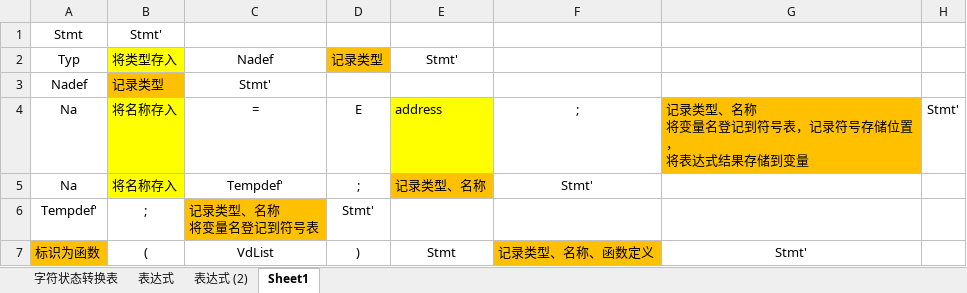
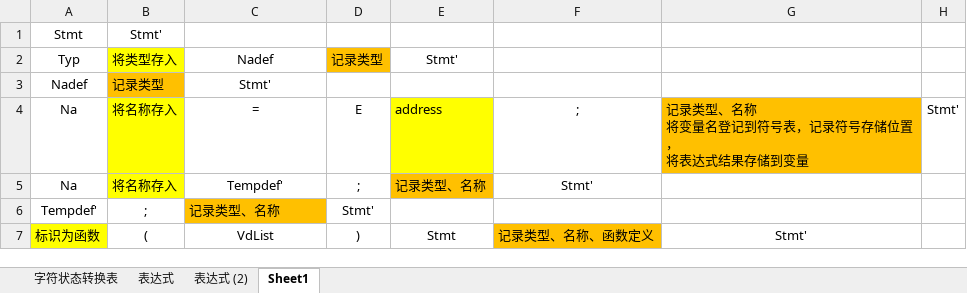
Before and after one commit to helloidealgod/jdk_proxy, an Excel workbook: src/main/java/com/example/compile/data/状态图.xlsx, sheet Sheet1, drawn as a sheet; values as stored, in another font and other column widths than the file's, no borders; ↵ is a line break in a cell; the diff names each change by its address in the sheet, - before the commit and + after, or states it on an @@ line.

```diff
--- a/src/main/java/com/example/compile/data/状态图.xlsx (sheet Sheet1)
+++ b/src/main/java/com/example/compile/data/状态图.xlsx (sheet Sheet1)
-C6 (Nadef): 记录类型、名称 ↵ 将变量名登记到符号表
+C6 (Nadef): 记录类型、名称
-A7 fill: #FFC000
+A7 fill: #FFFF00
```
Also changed, not shown: sheet 表达式, 8 other files.
